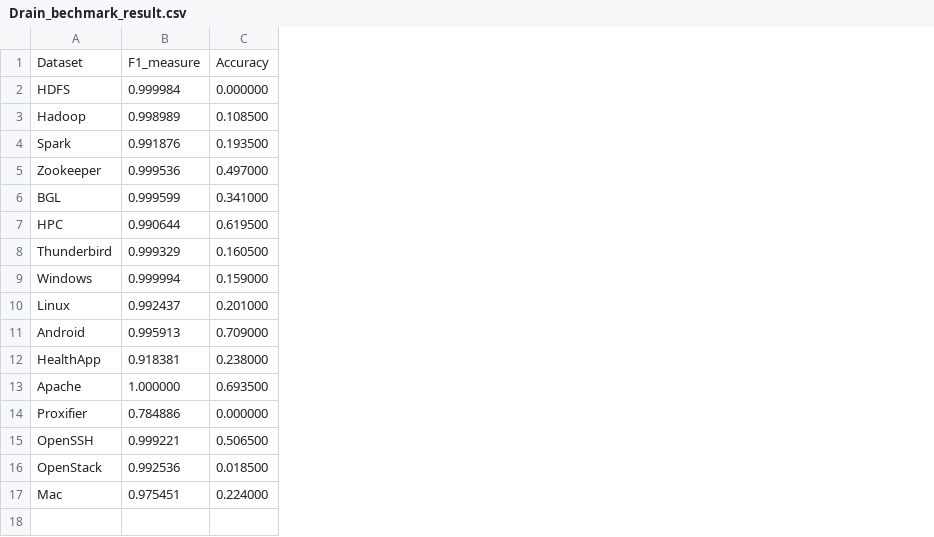
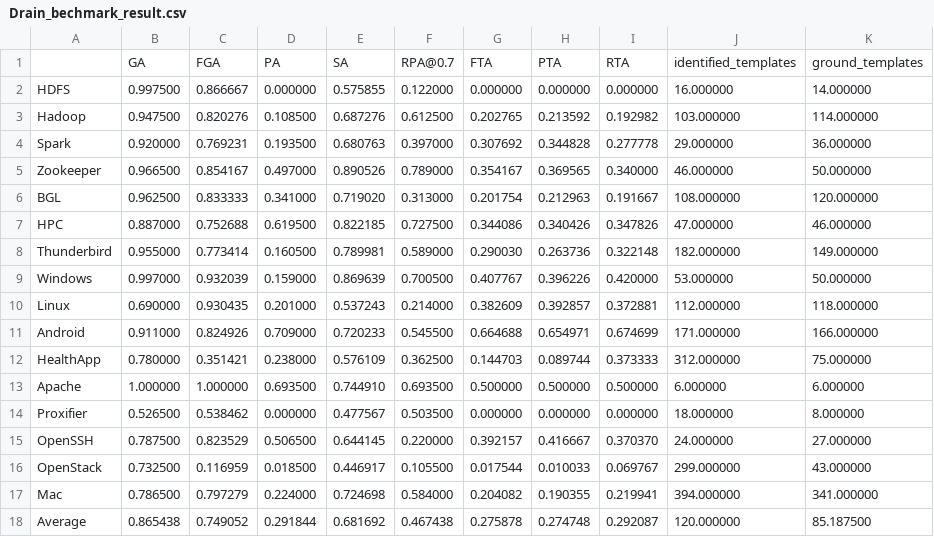
Before and after one commit to DecentMomo/Logentum, a CSV file: Drain/Drain_bechmark_result.csv, drawn as a sheet; removed rows and columns are numbered as before the commit, all else as after; the diff names each change by its address in the sheet, - before the commit and + after, or states it on an @@ line.

```diff
--- a/Drain/Drain_bechmark_result.csv
+++ b/Drain/Drain_bechmark_result.csv
-column B, rows 2-17: 0.999984 | 0.998989 | 0.991876 | 0.999536 | 0.999599 | 0.990644 | 0.999329 | 0.999994 | 0.992437 | 0.995913 | 0.918381 | 1.000000 | 0.784886 | 0.999221 | 0.992536 | 0.975451
+column B, rows 2-17: 0.997500 | 0.947500 | 0.920000 | 0.966500 | 0.962500 | 0.887000 | 0.955000 | 0.997000 | 0.690000 | 0.911000 | 0.780000 | 1.000000 | 0.526500 | 0.787500 | 0.732500 | 0.786500
+column C, rows 2-17: 0.866667 | 0.820276 | 0.769231 | 0.854167 | 0.833333 | 0.752688 | 0.773414 | 0.932039 | 0.930435 | 0.824926 | 0.351421 | 1.000000 | 0.538462 | 0.823529 | 0.116959 | 0.797279
+column E, rows 2-17: 0.575855 | 0.687276 | 0.680763 | 0.890526 | 0.719020 | 0.822185 | 0.789981 | 0.869639 | 0.537243 | 0.720233 | 0.576109 | 0.744910 | 0.477567 | 0.644145 | 0.446917 | 0.724698
+column F, rows 2-17: 0.122000 | 0.612500 | 0.397000 | 0.789000 | 0.313000 | 0.727500 | 0.589000 | 0.700500 | 0.214000 | 0.545500 | 0.362500 | 0.693500 | 0.503500 | 0.220000 | 0.105500 | 0.584000
+column G, rows 2-17: 0.000000 | 0.202765 | 0.307692 | 0.354167 | 0.201754 | 0.344086 | 0.290030 | 0.407767 | 0.382609 | 0.664688 | 0.144703 | 0.500000 | 0.000000 | 0.392157 | 0.017544 | 0.204082
+column H, rows 2-17: 0.000000 | 0.213592 | 0.344828 | 0.369565 | 0.212963 | 0.340426 | 0.263736 | 0.396226 | 0.392857 | 0.654971 | 0.089744 | 0.500000 | 0.000000 | 0.416667 | 0.010033 | 0.190355
+column I, rows 2-17: 0.000000 | 0.192982 | 0.277778 | 0.340000 | 0.191667 | 0.347826 | 0.322148 | 0.420000 | 0.372881 | 0.674699 | 0.373333 | 0.500000 | 0.000000 | 0.370370 | 0.069767 | 0.219941
+column J, rows 2-17: 16.000000 | 103.000000 | 29.000000 | 46.000000 | 108.000000 | 47.000000 | 182.000000 | 53.000000 | 112.000000 | 171.000000 | 312.000000 | 6.000000 | 18.000000 | 24.000000 | 299.000000 | 394.000000
+column K, rows 2-17: 14.000000 | 114.000000 | 36.000000 | 50.000000 | 120.000000 | 46.000000 | 149.000000 | 50.000000 | 118.000000 | 166.000000 | 75.000000 | 6.000000 | 8.000000 | 27.000000 | 43.000000 | 341.000000
-row 1: Dataset | F1_measure | Accuracy
+row 1:  | GA | FGA | PA | SA | RPA@0.7 | FTA | PTA | RTA | identified_templates | ground_templates
+row 18: Average | 0.865438 | 0.749052 | 0.291844 | 0.681692 | 0.467438 | 0.275878 | 0.274748 | 0.292087 | 120.000000 | 85.187500
```
Also changed, not shown: 47 other files.
